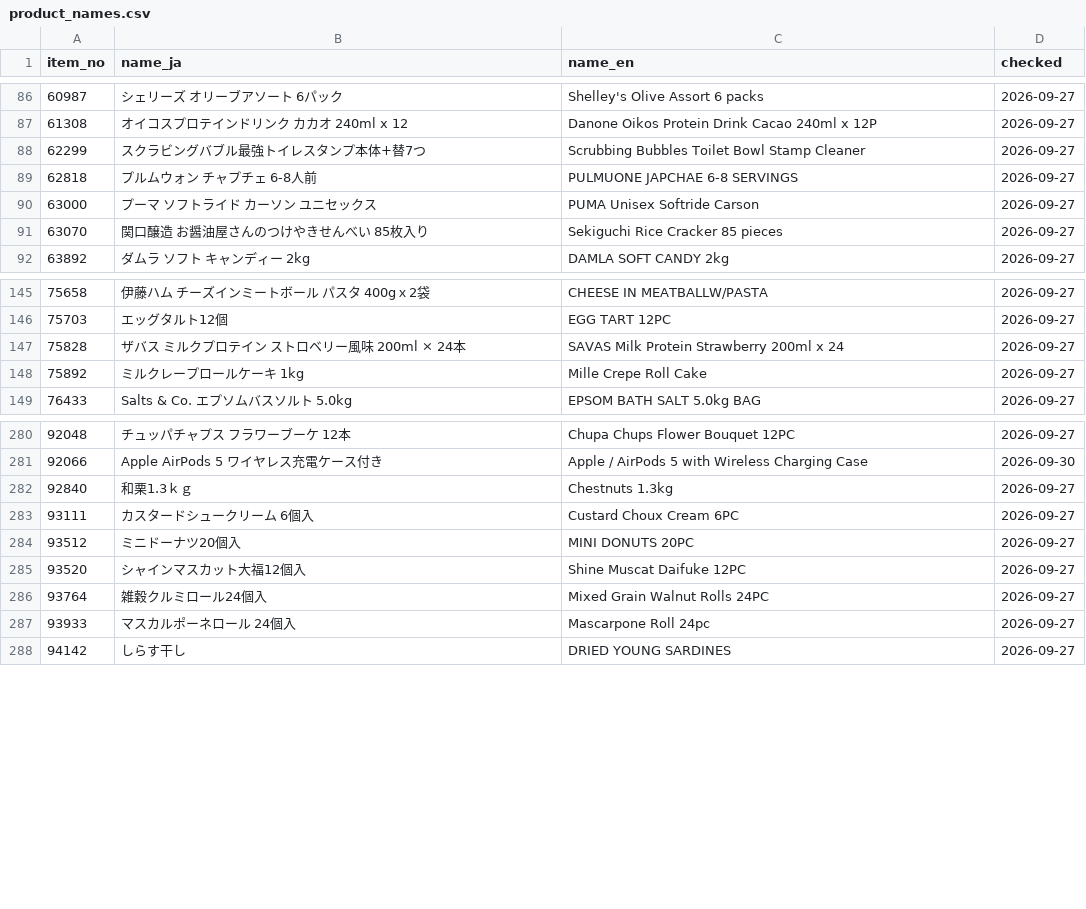
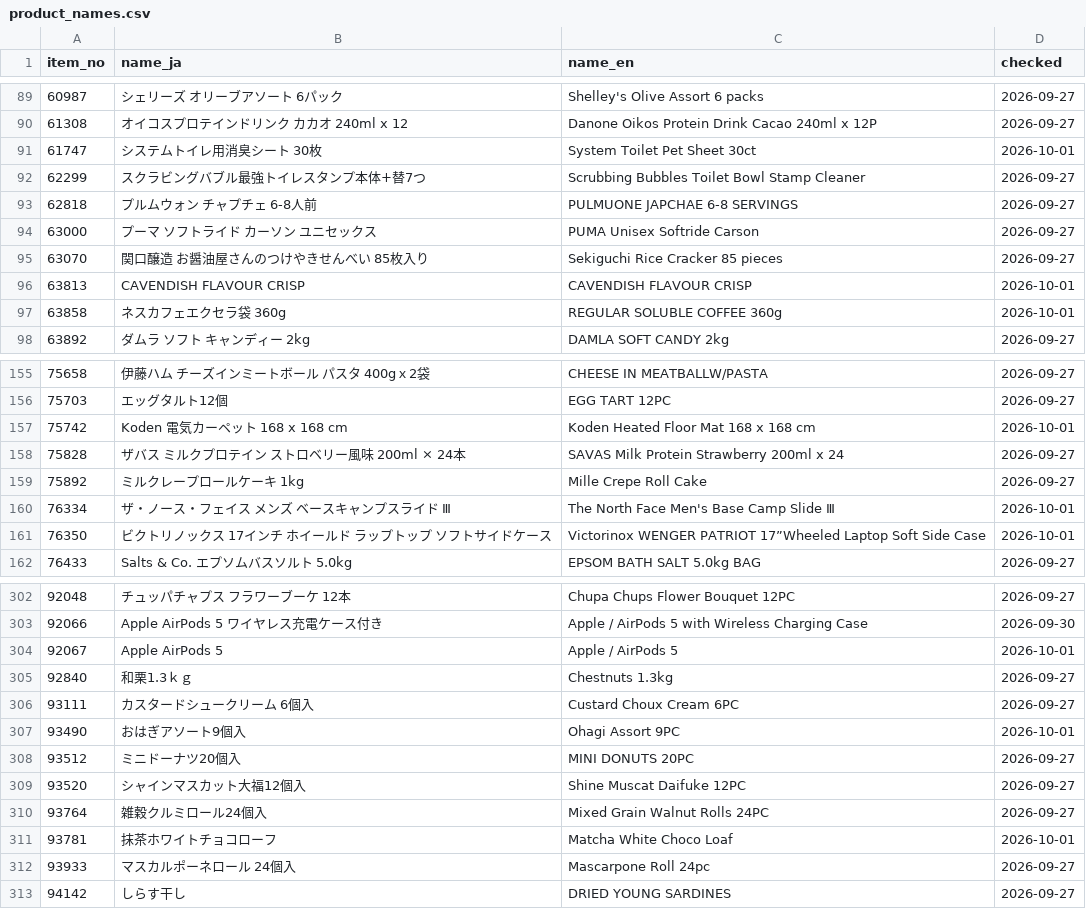
Before and after one commit to iPliny/costco-price-jp, a CSV file: data/product_names.csv, drawn as a sheet; only a part is shown, gaps mark what is left out; the diff covers the shown part only; the diff names each change by its address in the sheet, - before the commit and + after, or states it on an @@ line.

```diff
--- a/data/product_names.csv
+++ b/data/product_names.csv
+row 91: 61747 | システムトイレ用消臭シート 30枚 | System Toilet Pet Sheet 30ct | 2026-10-01
+row 96: 63813 | CAVENDISH FLAVOUR CRISP | CAVENDISH FLAVOUR CRISP | 2026-10-01
+row 97: 63858 | ネスカフェエクセラ袋 360g | REGULAR SOLUBLE COFFEE 360g | 2026-10-01
+row 157: 75742 | Koden 電気カーペット 168 x 168 cm | Koden Heated Floor Mat 168 x 168 cm | 2026-10-01
+row 160: 76334 | ザ・ノース・フェイス メンズ ベースキャンプスライド Ⅲ | The North Face Men's Base Camp Slide Ⅲ | 2026-10-01
+row 161: 76350 | ビクトリノックス 17インチ ホイールド ラップトップ ソフトサイドケース | Victorinox WENGER PATRIOT 17”Wheeled Laptop Soft Side Case | 2026-10-01
+row 304: 92067 | Apple AirPods 5 | Apple / AirPods 5 | 2026-10-01
+row 307: 93490 | おはぎアソート9個入 | Ohagi Assort 9PC | 2026-10-01
+row 311: 93781 | 抹茶ホワイトチョコローフ | Matcha White Choco Loaf | 2026-10-01
```
Also changed, not shown: 32 added rows elsewhere in this file, data/observations.csv.
